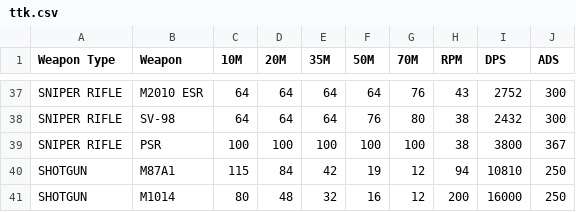
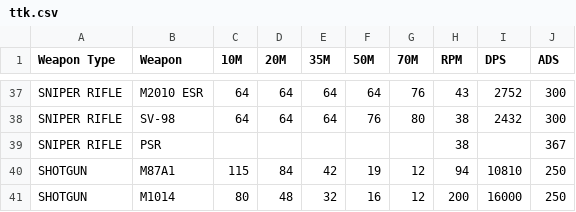
Before and after one commit to henryabraham52/BF6_TTK, a CSV file: data/ttk.csv, drawn as a sheet; only a part is shown, gaps mark what is left out.

Commit message:
Fix PSR sniper rifle data - remove incorrect 100 damage values
- PSR sniper rifle should have incomplete data, not 100 damage across all ranges
- Only M2010 ESR and SV-98 have complete damage data
- PSR now correctly shows as incomplete in the statistics table
- Maintains data accuracy and prevents misleading weapon comparisons

```diff
--- a/data/ttk.csv
+++ b/data/ttk.csv
@@ -38,3 +38,3 @@ SNIPER RIFLE,M2010 ESR,64,64,64,64,76,43,2752,300
 SNIPER RIFLE,SV-98,64,64,64,76,80,38,2432,300
-SNIPER RIFLE,PSR,100,100,100,100,100,38,3800,367
+SNIPER RIFLE,PSR,,,,,,38,,367
 SHOTGUN,M87A1,115,84,42,19,12,94,10810,250
```
